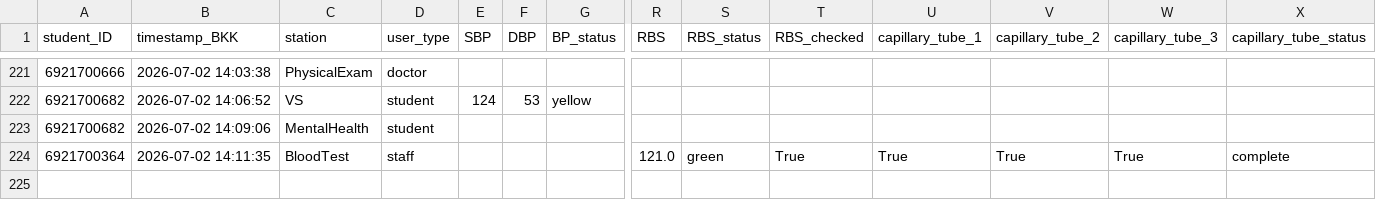
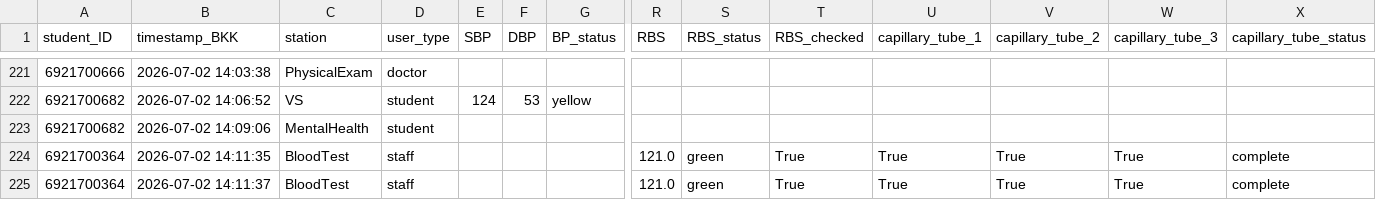
Before and after one commit to PythonianSt/PE2026, a CSV file: student_registry_log.csv, drawn as a sheet; only a part is shown, gaps mark what is left out; rows hold the shown columns only; the diff names each change by its address in the sheet, - before the commit and + after, or states it on an @@ line.

Commit message:
Append BloodTest data 2026-07-02 14:11:38

```diff
--- a/student_registry_log.csv
+++ b/student_registry_log.csv
+row 225: 6921700364 | 2026-07-02 14:11:37 | BloodTest | staff |  |  |  | 121.0 | green | True | True | True | True | complete
```
